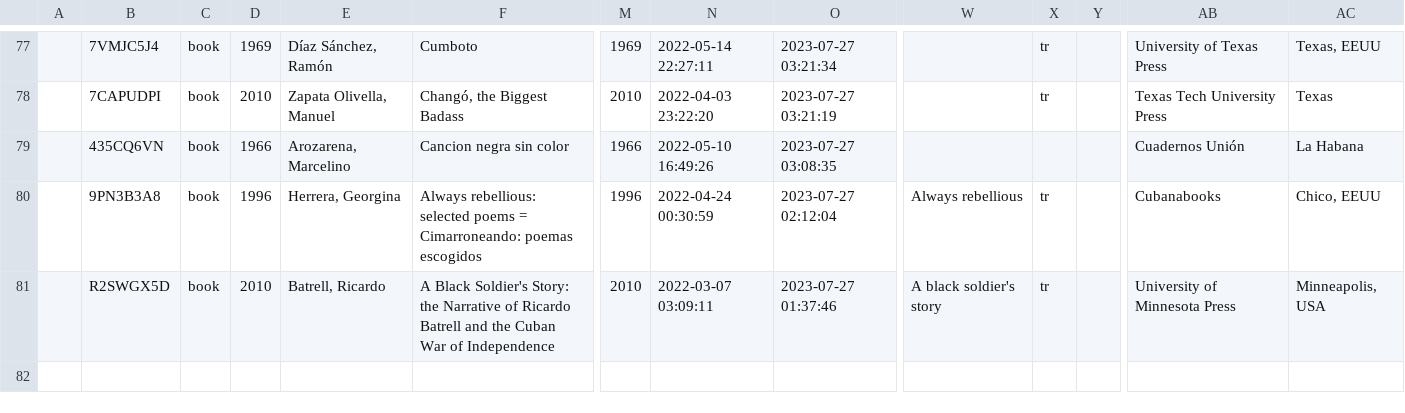
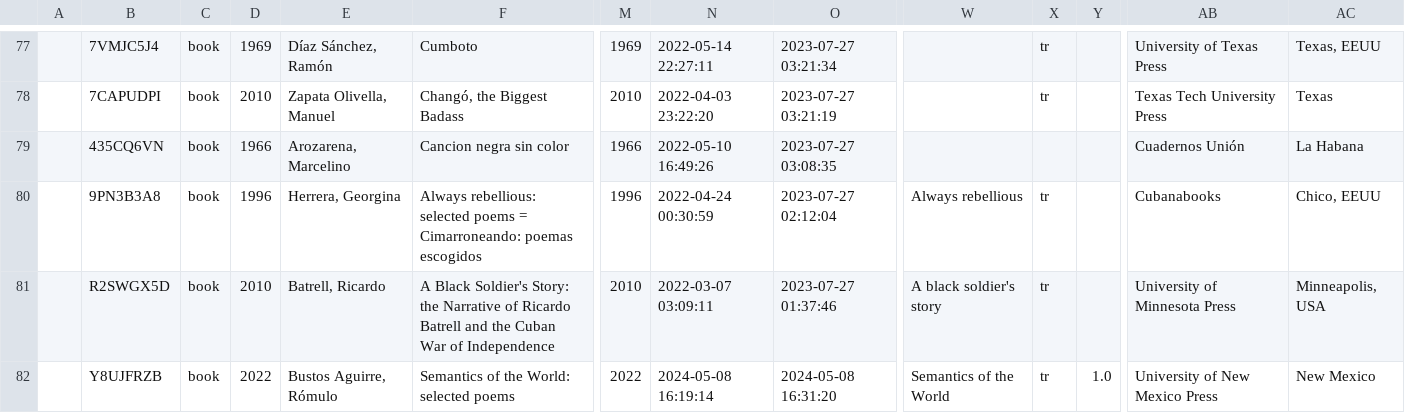
Before and after one commit to febr3s/febr3s.github.io, a CSV file: _data/books.csv, drawn as a sheet; only a part is shown, gaps mark what is left out; rows hold the shown columns only; the diff names each change by its address in the sheet, - before the commit and + after, or states it on an @@ line.

```diff
--- a/_data/books.csv
+++ b/_data/books.csv
+row 82:  | Y8UJFRZB | book | 2022 | Bustos Aguirre, Rómulo | Semantics of the World: selected poems | 2022 | 2024-05-08 16:19:14 | 2024-05-08 16:31:20 | Semantics of the World | tr | 1.0 | University of New Mexico Press | New Mexico
```
Also changed, not shown: 13 other files.
